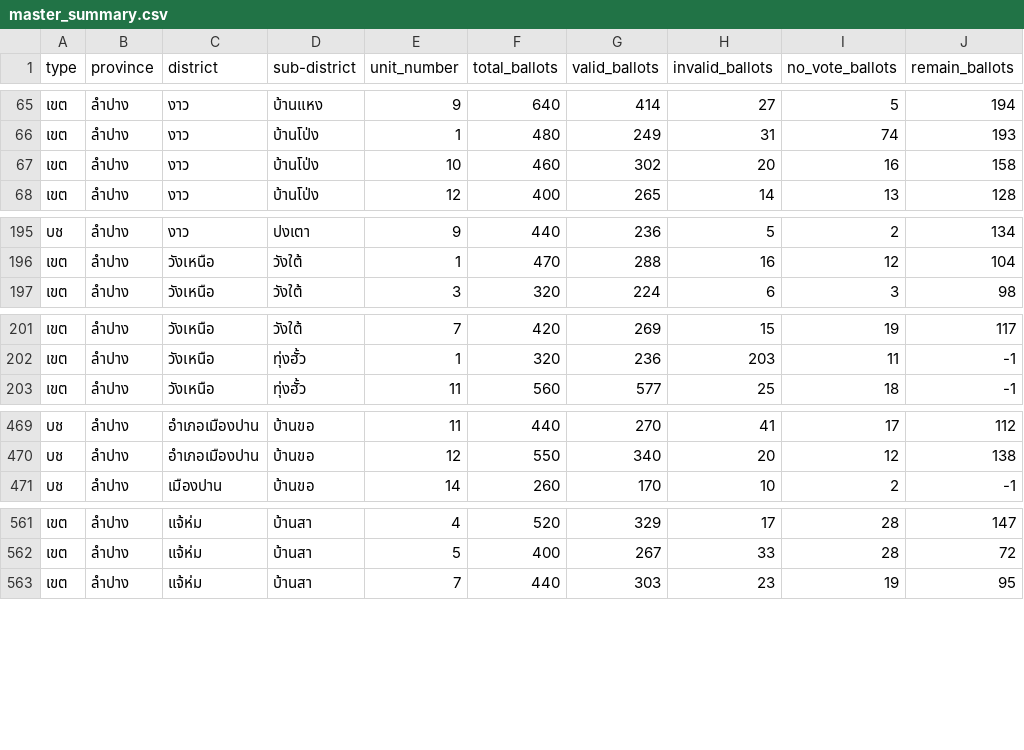
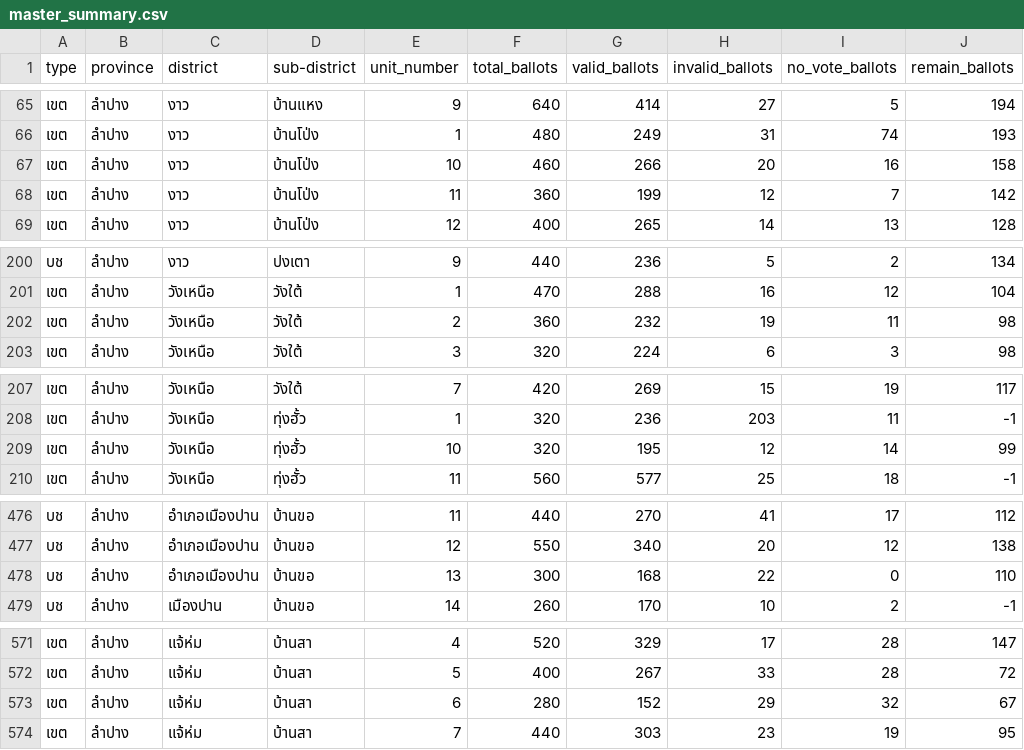
Before and after one commit to PhoengZ/lampang-area2-analyze, a CSV file: master_summary.csv, drawn as a sheet; only a part is shown, gaps mark what is left out; the diff covers the shown part only.

```diff
--- a/master_summary.csv
+++ b/master_summary.csv
@@ -66,3 +66,4 @@ type,province,district,sub-district,unit_number,total_ballots,valid_ballots,inva
 เขต,ลำปาง,งาว,บ้านโป่ง,1,480,249,31,74,193
-เขต,ลำปาง,งาว,บ้านโป่ง,10,460,302,20,16,158
+เขต,ลำปาง,งาว,บ้านโป่ง,10,460,266,20,16,158
+เขต,ลำปาง,งาว,บ้านโป่ง,11,360,199,12,7,142
 เขต,ลำปาง,งาว,บ้านโป่ง,12,400,265,14,13,128
@@ -196,2 +201,3 @@ type,province,district,sub-district,unit_number,total_ballots,valid_ballots,inva
 เขต,ลำปาง,วังเหนือ,วังใต้,1,470,288,16,12,104
+เขต,ลำปาง,วังเหนือ,วังใต้,2,360,232,19,11,98
 เขต,ลำปาง,วังเหนือ,วังใต้,3,320,224,6,3,98
@@ -202,2 +208,3 @@ type,province,district,sub-district,unit_number,total_ballots,valid_ballots,inva
 เขต,ลำปาง,วังเหนือ,ทุ่งฮั้ว,1,320,236,203,11,-1
+เขต,ลำปาง,วังเหนือ,ทุ่งฮั้ว,10,320,195,12,14,99
 เขต,ลำปาง,วังเหนือ,ทุ่งฮั้ว,11,560,577,25,18,-1
@@ -470,2 +477,3 @@ type,province,district,sub-district,unit_number,total_ballots,valid_ballots,inva
 บช,ลำปาง,อำเภอเมืองปาน,บ้านขอ,12,550,340,20,12,138
+บช,ลำปาง,อำเภอเมืองปาน,บ้านขอ,13,300,168,22,0,110
 บช,ลำปาง,เมืองปาน,บ้านขอ,14,260,170,10,2,-1
@@ -562,2 +572,3 @@ type,province,district,sub-district,unit_number,total_ballots,valid_ballots,inva
 เขต,ลำปาง,แจ้ห่ม,บ้านสา,5,400,267,33,28,72
+เขต,ลำปาง,แจ้ห่ม,บ้านสา,6,280,152,29,32,67
 เขต,ลำปาง,แจ้ห่ม,บ้านสา,7,440,303,23,19,95
```
Also changed, not shown: 8 added rows and 11 edited cells elsewhere in this file, 13 other files.
